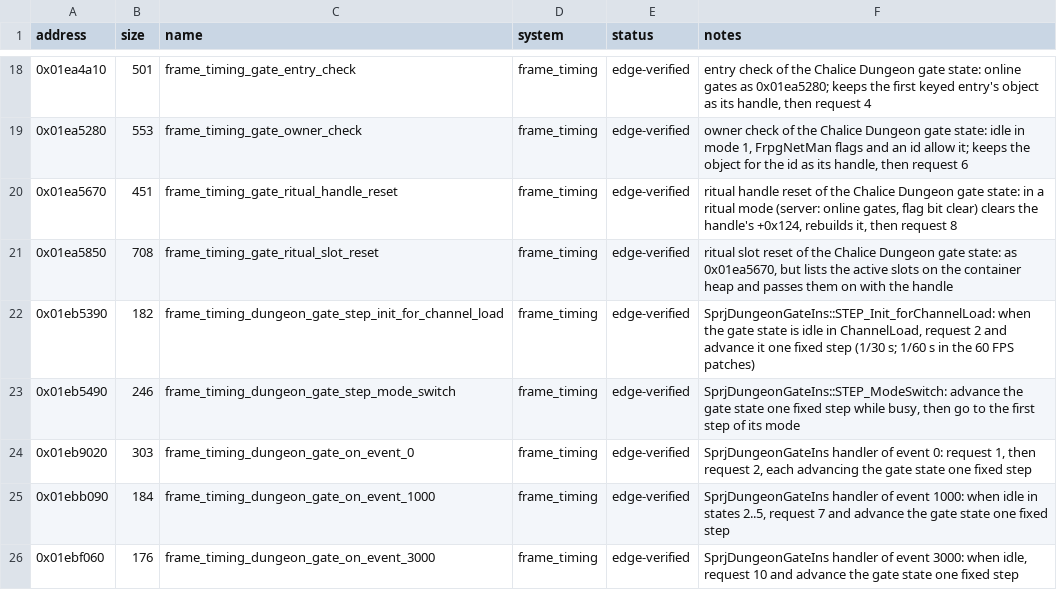
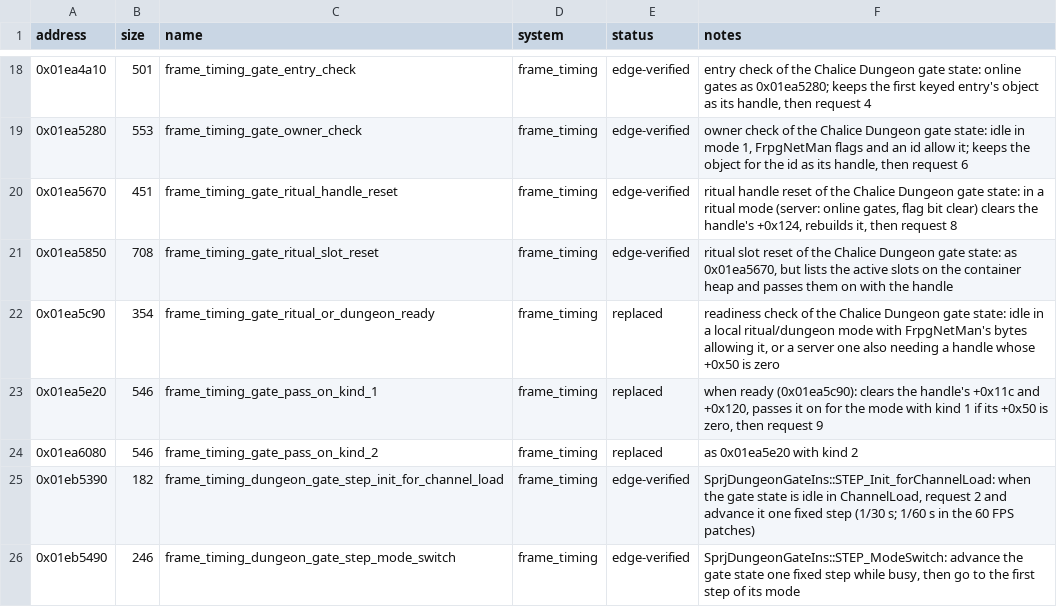
Before and after one commit to Yharnam-Hunters/Paleblood, a CSV file: symbols/functions.csv, drawn as a sheet; only a part is shown, gaps mark what is left out; the shorter side is filled out with more unchanged rows.

```diff
--- a/symbols/functions.csv
+++ b/symbols/functions.csv
@@ -21,2 +21,5 @@ address,size,name,system,status,notes
 0x01ea5850,708,frame_timing_gate_ritual_slot_reset,frame_timing,edge-verified,"ritual slot reset of the Chalice Dungeon gate state: as 0x01ea5670, but lists the active slots on the container heap and passes them on with the handle"
+0x01ea5c90,354,frame_timing_gate_ritual_or_dungeon_ready,frame_timing,replaced,"readiness check of the Chalice Dungeon gate state: idle in a local ritual/dungeon mode with FrpgNetMan's bytes allowing it, or a server one also needing a handle whose +0x50 is zero"
+0x01ea5e20,546,frame_timing_gate_pass_on_kind_1,frame_timing,replaced,"when ready (0x01ea5c90): clears the handle's +0x11c and +0x120, passes it on for the mode with kind 1 if its +0x50 is zero, then request 9"
+0x01ea6080,546,frame_timing_gate_pass_on_kind_2,frame_timing,replaced,as 0x01ea5e20 with kind 2
 0x01eb5390,182,frame_timing_dungeon_gate_step_init_for_channel_load,frame_timing,edge-verified,"SprjDungeonGateIns::STEP_Init_forChannelLoad: when the gate state is idle in ChannelLoad, request 2 and advance it one fixed step (1/30 s; 1/60 s in the 60 FPS patches)"
```
Also changed, not shown: game/hooks.csv, symbols/verification.csv, 4 other files.
